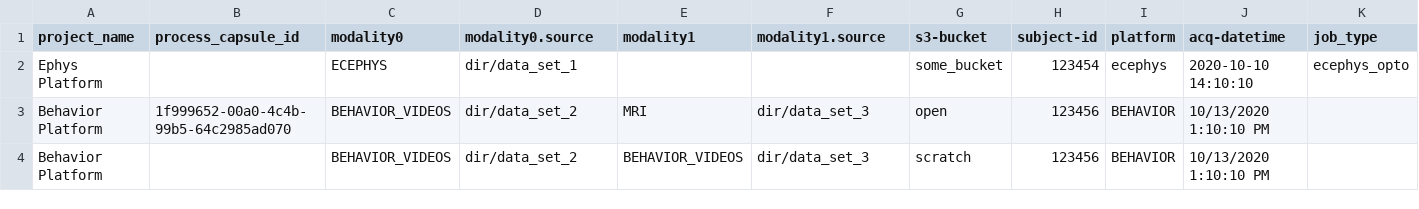
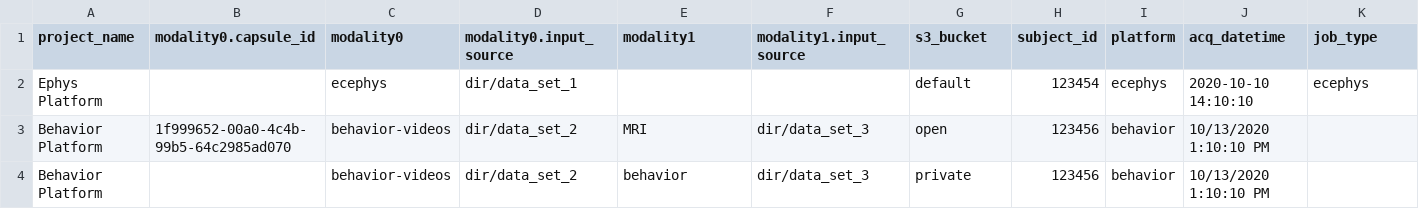
Before and after one commit to AllenNeuralDynamics/aind-data-transfer-service, a CSV file: docs/examples/example1.csv, drawn as a sheet.

```diff
--- a/docs/examples/example1.csv
+++ b/docs/examples/example1.csv
@@ -1,4 +1,4 @@
-project_name, process_capsule_id, modality0, modality0.source, modality1, modality1.source, s3-bucket, subject-id, platform, acq-datetime, job_type
-Ephys Platform, , ECEPHYS, dir/data_set_1, ,, some_bucket, 123454, ecephys, 2020-10-10 14:10:10, ecephys_opto
-Behavior Platform, 1f999652-00a0-4c4b-99b5-64c2985ad070, BEHAVIOR_VIDEOS, dir/data_set_2, MRI, dir/data_set_3, open, 123456, BEHAVIOR, 10/13/2020 1:10:10 PM,
-Behavior Platform, , BEHAVIOR_VIDEOS, dir/data_set_2, BEHAVIOR_VIDEOS, dir/data_set_3, scratch, 123456, BEHAVIOR, 10/13/2020 1:10:10 PM,
+project_name, modality0.capsule_id, modality0, modality0.input_source, modality1, modality1.input_source, s3_bucket, subject_id, platform, acq_datetime, job_type
+Ephys Platform, , ecephys, dir/data_set_1, ,, default, 123454, ecephys, 2020-10-10 14:10:10, ecephys
+Behavior Platform, 1f999652-00a0-4c4b-99b5-64c2985ad070, behavior-videos, dir/data_set_2, MRI, dir/data_set_3, open, 123456, behavior, 10/13/2020 1:10:10 PM,
+Behavior Platform, , behavior-videos, dir/data_set_2, behavior, dir/data_set_3, private, 123456, behavior, 10/13/2020 1:10:10 PM,
```
Also changed, not shown: 12 other files.
